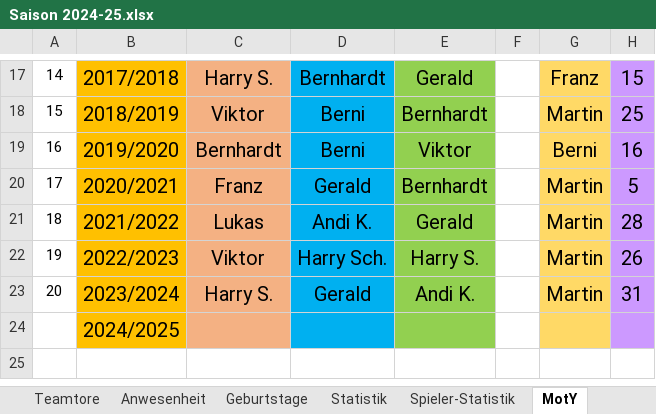
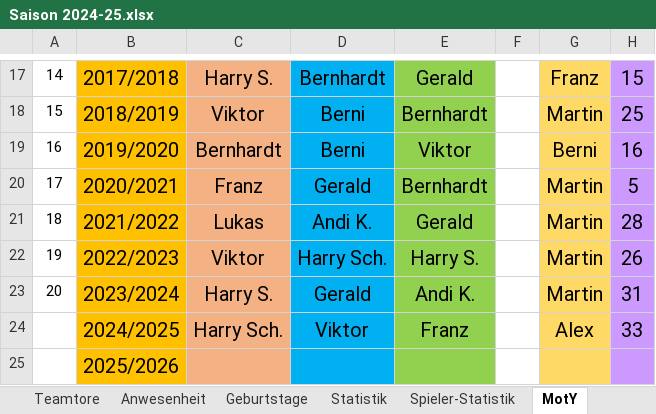
Before and after one commit to mariomurrent-softwaresolutions/kickuno, an Excel workbook: documentation/statistics/Saison 2024-25.xlsx, sheet MotY, drawn as a sheet; only a part is shown, gaps mark what is left out; values as stored, in another font and other column widths than the file's, no borders; the diff names each change by its address in the sheet, - before the commit and + after, or states it on an @@ line.

```diff
--- a/documentation/statistics/Saison 2024-25.xlsx (sheet MotY)
+++ b/documentation/statistics/Saison 2024-25.xlsx (sheet MotY)
-C24: (empty)
+C24: Harry Sch.
-D24: (empty)
+D24: Viktor
-E24: (empty)
+E24: Franz
-G24: (empty)
+G24: Alex
-H24: (empty)
+H24: 33
+row 25:  | 2025/2026
```
Also changed, not shown: sheet Teamtore, sheet Begegnungen, sheet Spiele, sheet Gegentore, sheet Tore, sheet Rangliste, 4 more sheets, formulas that keep their value, charts or pictures, 2 other files.
